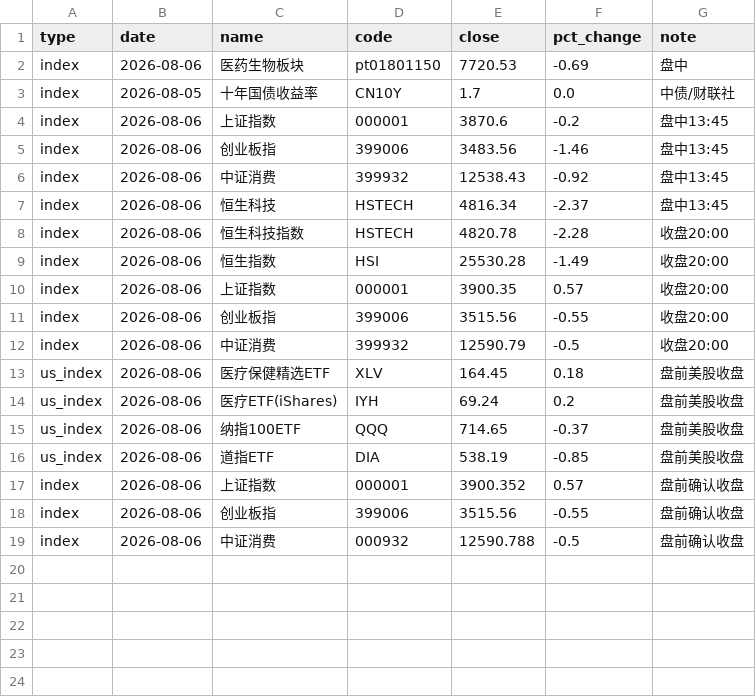
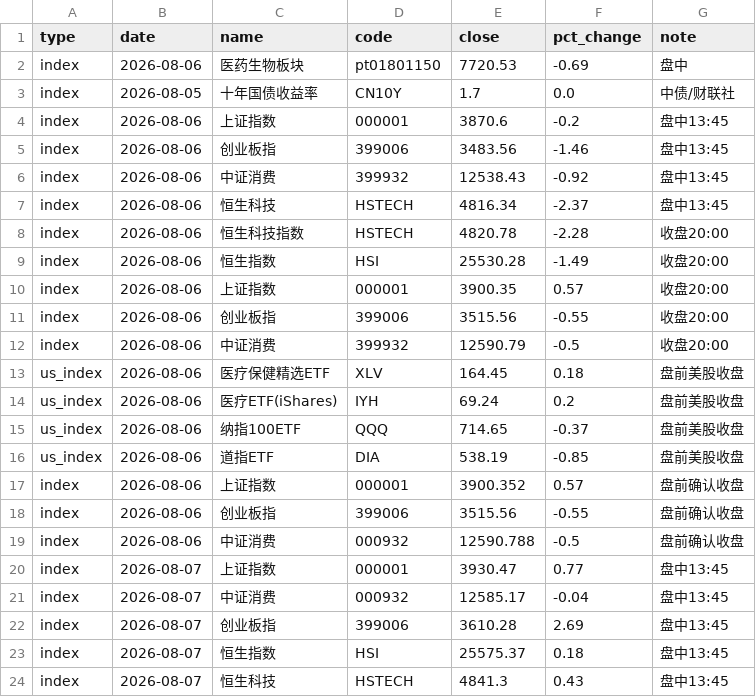
Before and after one commit to yangzai360/WealthHub, a CSV file: data/processed/history/indices.csv, drawn as a sheet.

```diff
--- a/data/processed/history/indices.csv
+++ b/data/processed/history/indices.csv
@@ -19 +19,6 @@ index,2026-08-06,创业板指,399006,3515.56,-0.55,盘前确认收盘
 index,2026-08-06,中证消费,000932,12590.788,-0.5,盘前确认收盘
+index,2026-08-07,上证指数,000001,3930.47,0.77,盘中13:45
+index,2026-08-07,中证消费,000932,12585.17,-0.04,盘中13:45
+index,2026-08-07,创业板指,399006,3610.28,2.69,盘中13:45
+index,2026-08-07,恒生指数,HSI,25575.37,0.18,盘中13:45
+index,2026-08-07,恒生科技,HSTECH,4841.3,0.43,盘中13:45
```
Also changed, not shown: data/processed/history/etf_intraday.csv, data/processed/history/fund_nav.csv, 11 other files.
